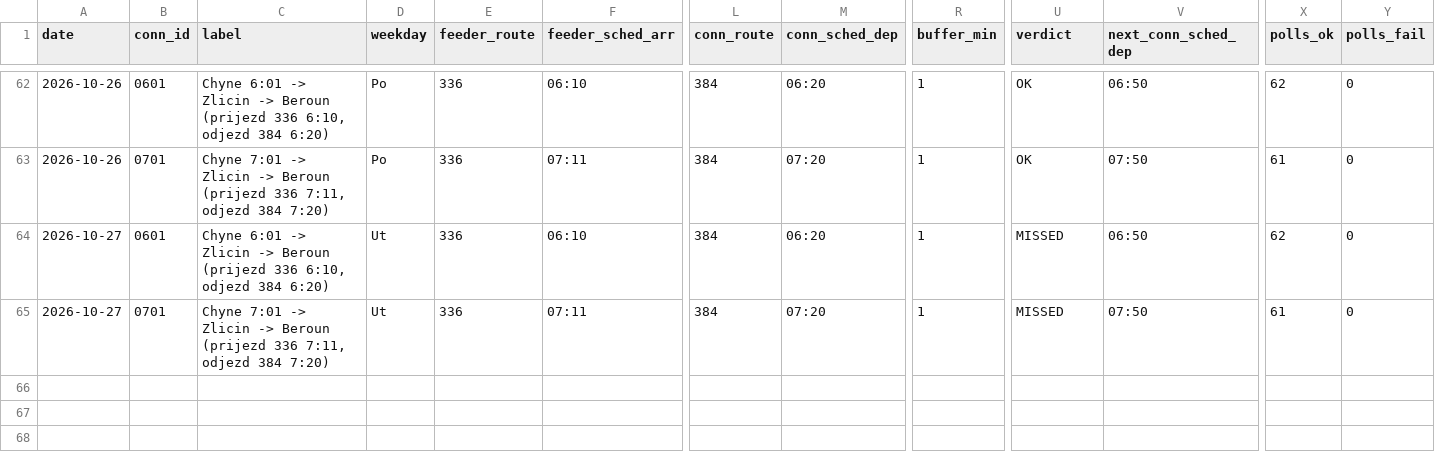
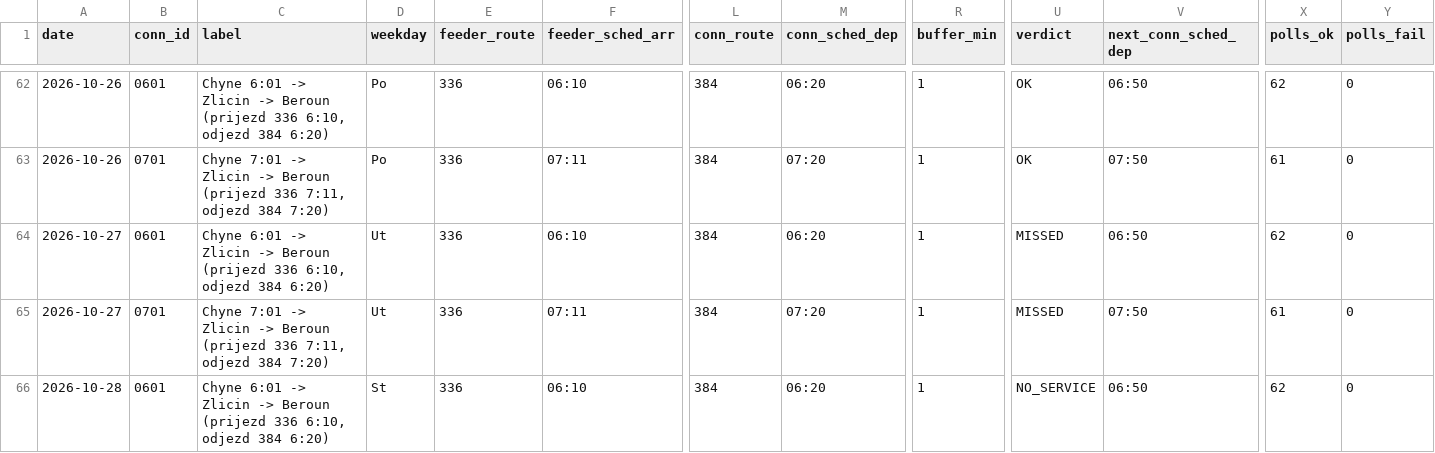
Before and after one commit to JindraKK/pid-transfer-monitor, a CSV file: data/results.csv, drawn as a sheet; only a part is shown, gaps mark what is left out; rows hold the shown columns only; the diff names each change by its address in the sheet, - before the commit and + after, or states it on an @@ line.

Commit message:
local snapshot 2026-10-28

```diff
--- a/data/results.csv
+++ b/data/results.csv
+row 66: 2026-10-28 | 0601 | Chyne 6:01 -> Zlicin -> Beroun (prijezd 336 6:10, odjezd 384 6:20) | St | 336 | 06:10 | 384 | 06:20 | 1 | NO_SERVICE | 06:50 | 62 | 0
```
